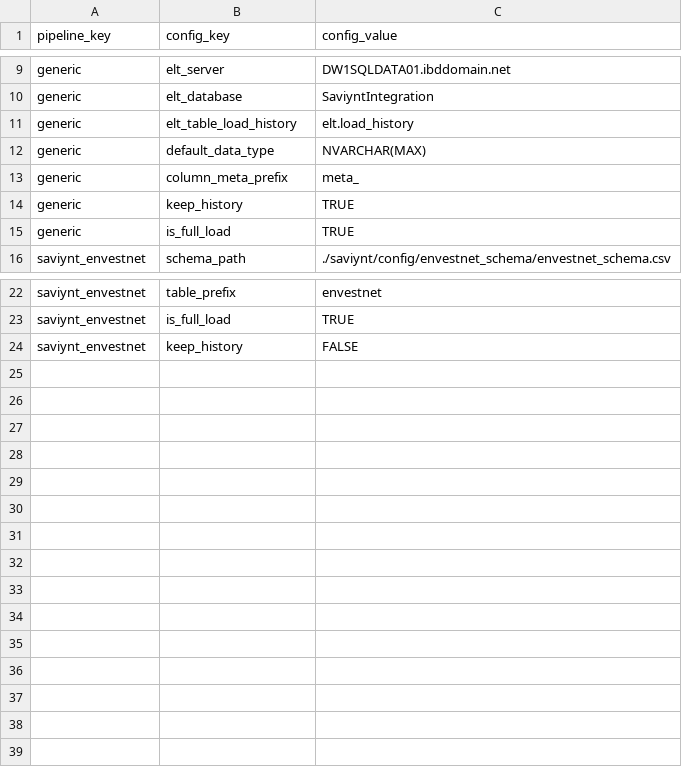
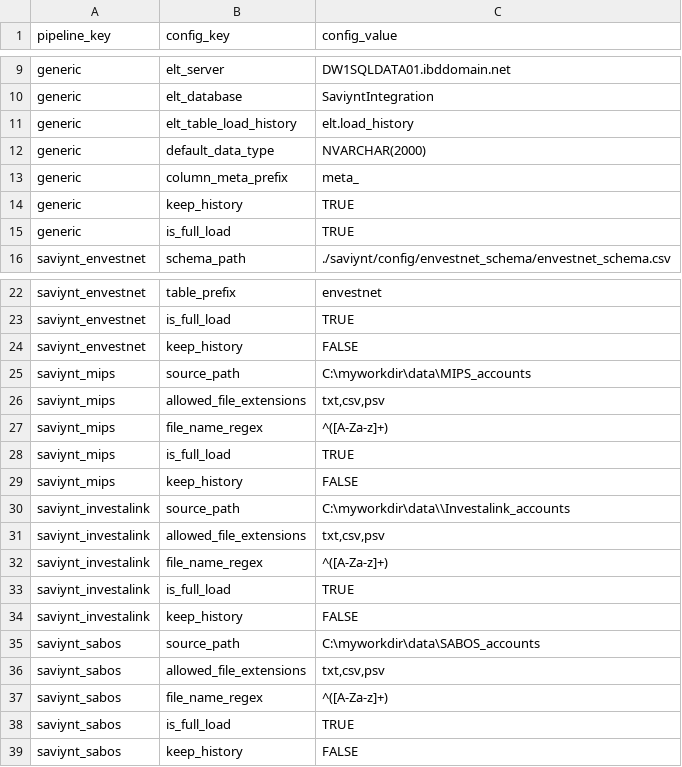
Before and after one commit to paulinjemimabalasubramani/paulinjemimabalasubramani, a CSV file: saviynt/config/config_dev.csv, drawn as a sheet; only a part is shown, gaps mark what is left out.

Commit message:
Added MIPS, Investalink, SABOS

```diff
--- a/saviynt/config/config_dev.csv
+++ b/saviynt/config/config_dev.csv
@@ -11,3 +11,3 @@ generic,elt_database,SaviyntIntegration
 generic,elt_table_load_history,elt.load_history
-generic,default_data_type,NVARCHAR(MAX)
+generic,default_data_type,NVARCHAR(2000)
 generic,column_meta_prefix,meta_
@@ -24 +24,16 @@ saviynt_envestnet,is_full_load,TRUE
 saviynt_envestnet,keep_history,FALSE
+saviynt_mips,source_path,C:\myworkdir\data\MIPS_accounts
+saviynt_mips,allowed_file_extensions,"txt,csv,psv"
+saviynt_mips,file_name_regex,^([A-Za-z]+)
+saviynt_mips,is_full_load,TRUE
+saviynt_mips,keep_history,FALSE
+saviynt_investalink,source_path,C:\myworkdir\data\\Investalink_accounts
+saviynt_investalink,allowed_file_extensions,"txt,csv,psv"
+saviynt_investalink,file_name_regex,^([A-Za-z]+)
+saviynt_investalink,is_full_load,TRUE
+saviynt_investalink,keep_history,FALSE
+saviynt_sabos,source_path,C:\myworkdir\data\SABOS_accounts
+saviynt_sabos,allowed_file_extensions,"txt,csv,psv"
+saviynt_sabos,file_name_regex,^([A-Za-z]+)
+saviynt_sabos,is_full_load,TRUE
+saviynt_sabos,keep_history,FALSE
```
Also changed, not shown: 4 other files.
